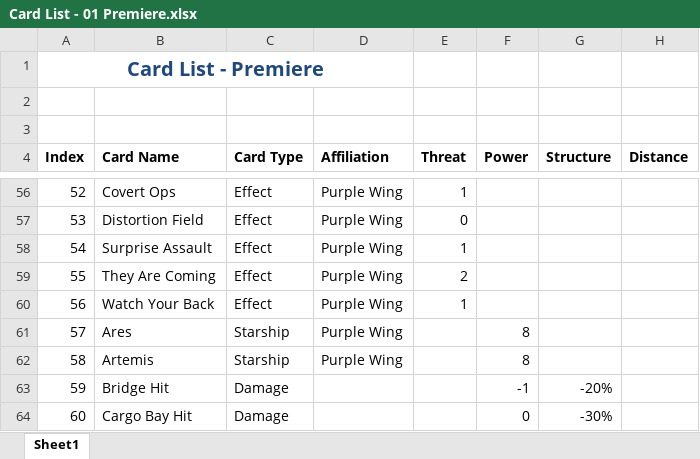
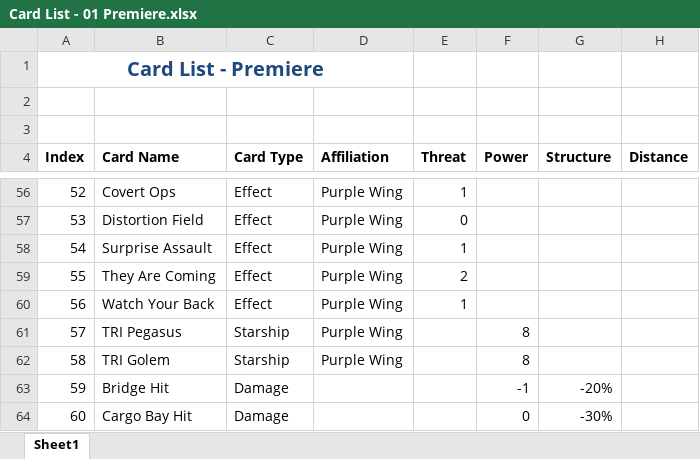
Before and after one commit to npruehs/pinned-down, an Excel workbook: Documents/Card Lists/Card List - 01 Premiere.xlsx, sheet Sheet1, drawn as a sheet; only a part is shown, gaps mark what is left out; values as stored, in another font and other column widths than the file's, no borders; the diff covers the shown part only; the diff names each change by its address in the sheet, - before the commit and + after, or states it on an @@ line.

Commit message:
CHANGED: Card Lists - Added starship class abbreviations and changed Purple Wing starship names.

```diff
--- a/Documents/Card Lists/Card List - 01 Premiere.xlsx (sheet Sheet1)
+++ b/Documents/Card Lists/Card List - 01 Premiere.xlsx (sheet Sheet1)
-B61 (Card Name): Ares
+B61 (Card Name): TRI Pegasus
-B62 (Card Name): Artemis
+B62 (Card Name): TRI Golem
```
Also changed, not shown: 15 edited cells elsewhere in this sheet.
